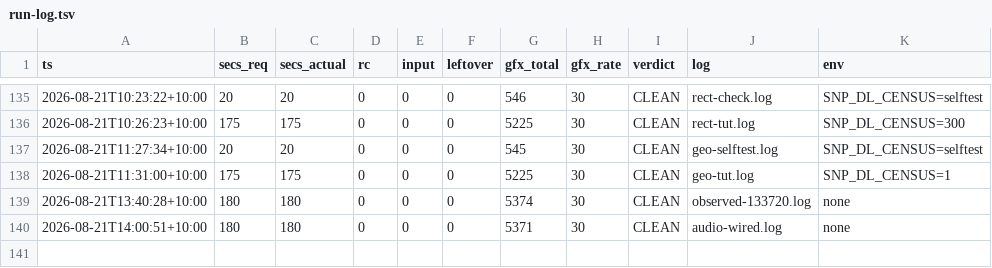
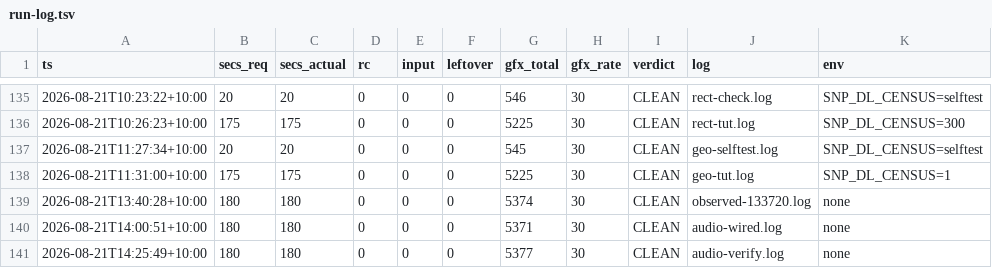
Before and after one commit to johvmac/sin-punishment-recompiled, a TSV file: docs/run-log.tsv, drawn as a sheet; only a part is shown, gaps mark what is left out.

```diff
--- a/docs/run-log.tsv
+++ b/docs/run-log.tsv
@@ -140 +140,2 @@ ts	secs_req	secs_actual	rc	input	leftover	gfx_total	gfx_rate	verdict	log	env
 2026-08-21T14:00:51+10:00	180	180	0	0	0	5371	30	CLEAN	audio-wired.log	none
+2026-08-21T14:25:49+10:00	180	180	0	0	0	5377	30	CLEAN	audio-verify.log	none
```
Also changed, not shown: 2 other files.
